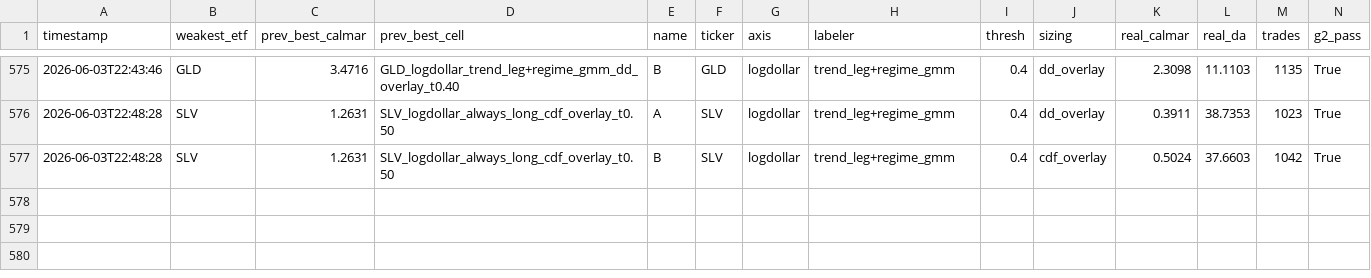
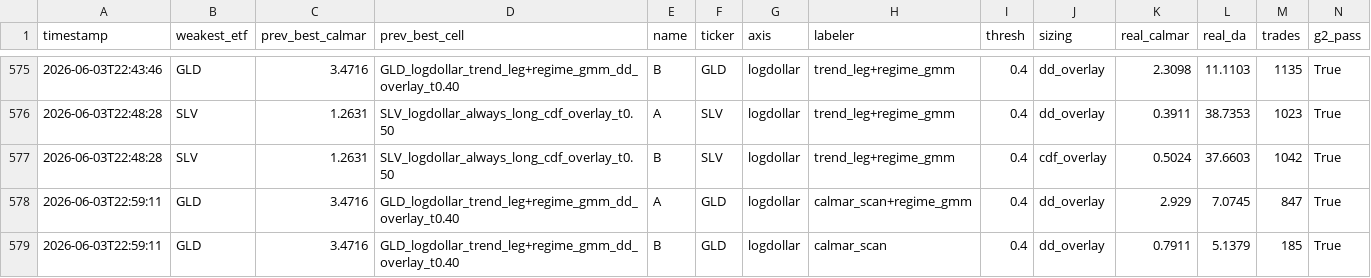
Before and after one commit to victor000000/quant-autoresearch, a CSV file: autoresearch/results/round_results.csv, drawn as a sheet; only a part is shown, gaps mark what is left out; rows hold the shown columns only; the diff names each change by its address in the sheet, - before the commit and + after, or states it on an @@ line.

Commit message:
calmar_scan race on GLD: VALID but DISCARD (2.93 < trend_leg 3.47). calmar_scan+regime_gmm = 2.9290 deployable/847 trades — beats the OLD ker champion 2.51 but loses to the NEW trend_leg champion 3.47 (calmar_scan solo 0.79). Both target clean trends; trend_leg's horizon-adaptive SEGMENTATION beats calmar_scan's drawdown-RATIO on gold. A legitimate new label, correctly rejected (doesn't beat champion). trend_leg+regime_gmm 3.47 holds.

```diff
--- a/autoresearch/results/round_results.csv
+++ b/autoresearch/results/round_results.csv
+row 578: 2026-06-03T22:59:11 | GLD | 3.4716 | GLD_logdollar_trend_leg+regime_gmm_dd_overlay_t0.40 | A | GLD | logdollar | calmar_scan+regime_gmm | 0.4 | dd_overlay | 2.929 | 7.0745 | 847 | True
+row 579: 2026-06-03T22:59:11 | GLD | 3.4716 | GLD_logdollar_trend_leg+regime_gmm_dd_overlay_t0.40 | B | GLD | logdollar | calmar_scan | 0.4 | dd_overlay | 0.7911 | 5.1379 | 185 | True
```
Also changed, not shown: 3 other files.
